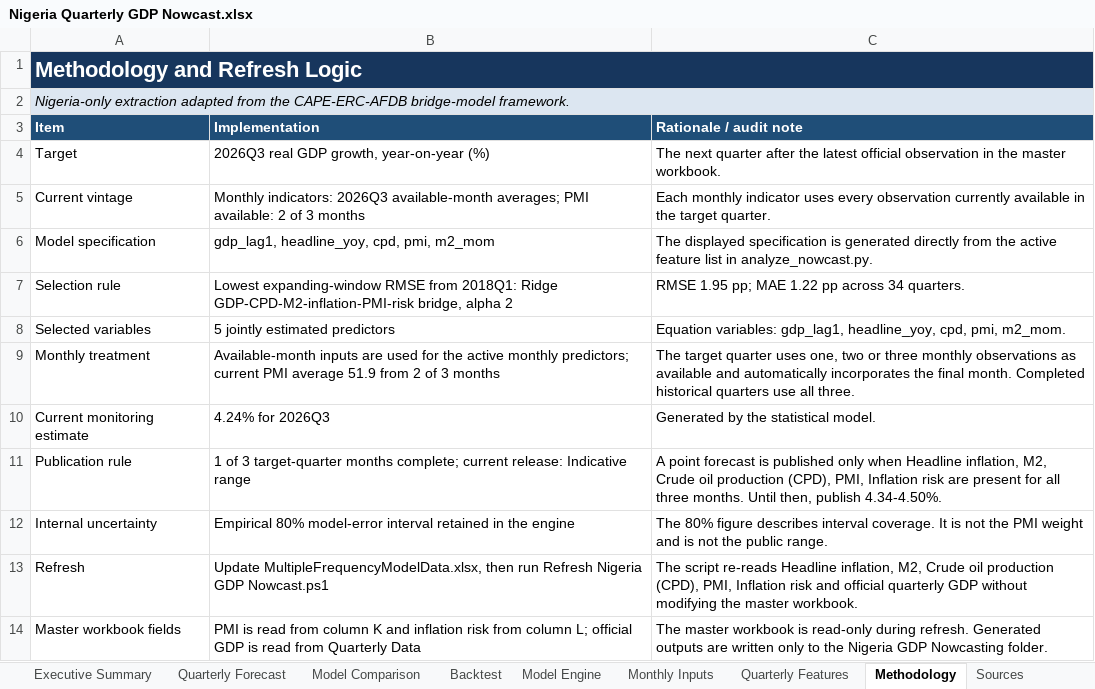
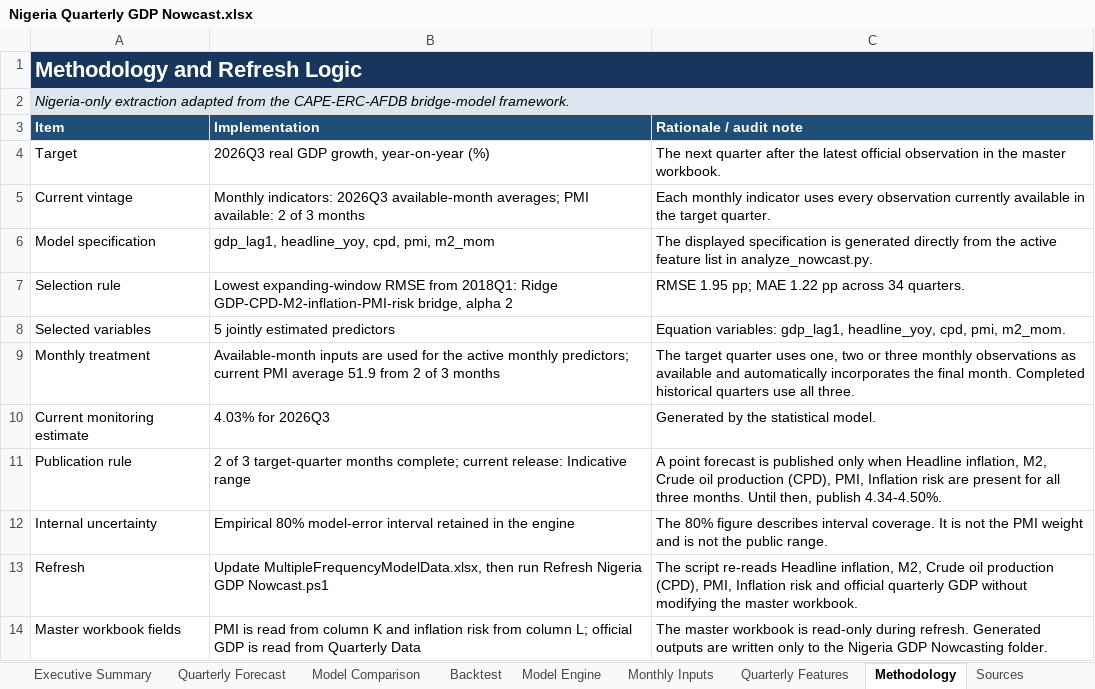
Before and after one commit to CAPE-ERC/NEWSLETTER-PROJECT, an Excel workbook: Nigeria GDP Nowcasting/Nigeria Quarterly GDP Nowcast.xlsx, sheet Methodology, drawn as a sheet; values as stored, in another font and other column widths than the file's, no borders; the diff names each change by its address in the sheet, - before the commit and + after, or states it on an @@ line.

```diff
--- a/Nigeria GDP Nowcasting/Nigeria Quarterly GDP Nowcast.xlsx (sheet Methodology)
+++ b/Nigeria GDP Nowcasting/Nigeria Quarterly GDP Nowcast.xlsx (sheet Methodology)
-B10 (Implementation): 4.24% for 2026Q3
+B10 (Implementation): 4.03% for 2026Q3
-B11 (Implementation): 1 of 3…
+B11 (Implementation): 2 of 3…
```
Also changed, not shown: sheet Model Engine, sheet Monthly Inputs, sheet Executive Summary, sheet Sources, sheet Quarterly Forecast, charts or pictures, 17 other files.
